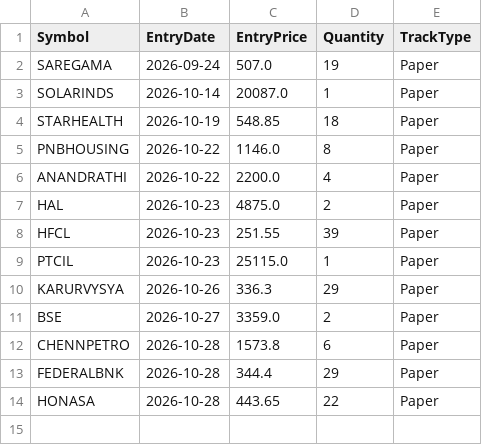
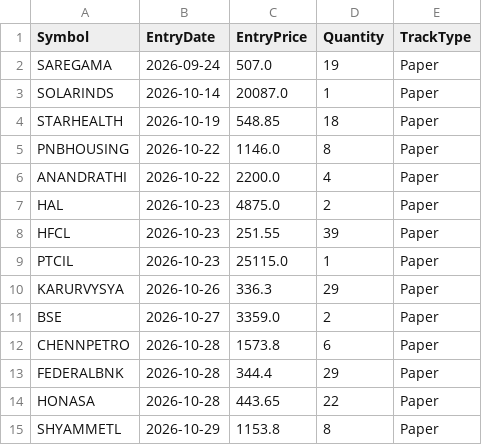
Before and after one commit to finnyrajmann/nse-dual_trend, a CSV file: data/positions_dt.csv, drawn as a sheet; the diff names each change by its address in the sheet, - before the commit and + after, or states it on an @@ line.

Commit message:
Auto-update — 2026-10-29

```diff
--- a/data/positions_dt.csv
+++ b/data/positions_dt.csv
+row 15: SHYAMMETL | 2026-10-29 | 1153.8 | 8 | Paper
```
